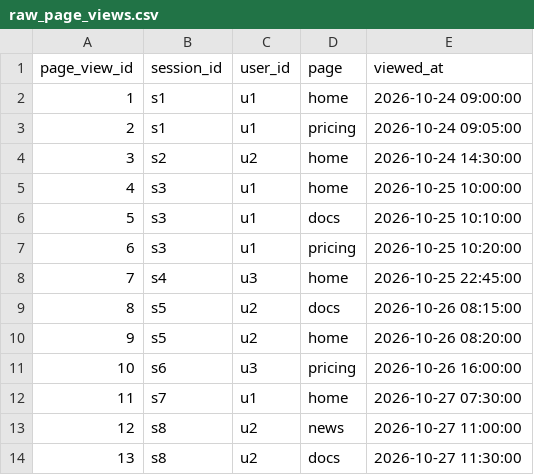
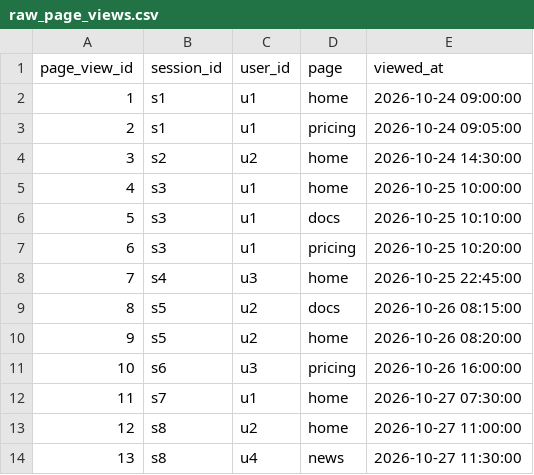
Before and after one commit to rahiman365/dbt_project, a CSV file: seeds/raw_page_views.csv, drawn as a sheet.

```diff
--- a/seeds/raw_page_views.csv
+++ b/seeds/raw_page_views.csv
@@ -12,3 +12,3 @@ page_view_id,session_id,user_id,page,viewed_at
 11,s7,u1,home,2026-10-27 07:30:00
-12,s8,u2,news,2026-10-27 11:00:00
-13,s8,u2,docs,2026-10-27 11:30:00
+12,s8,u2,home,2026-10-27 11:00:00
+13,s8,u4,news,2026-10-27 11:30:00
```
Also changed, not shown: 8 other files.
